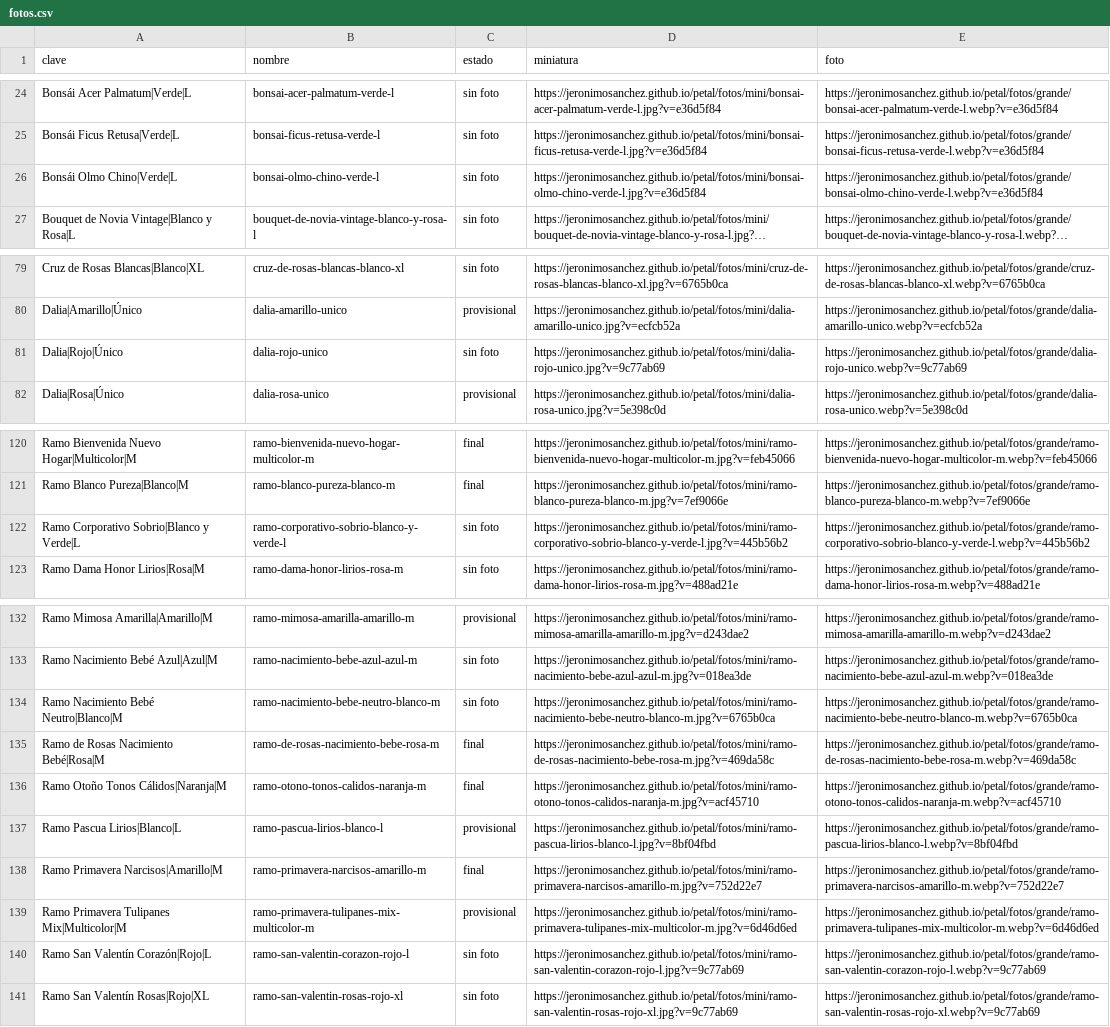
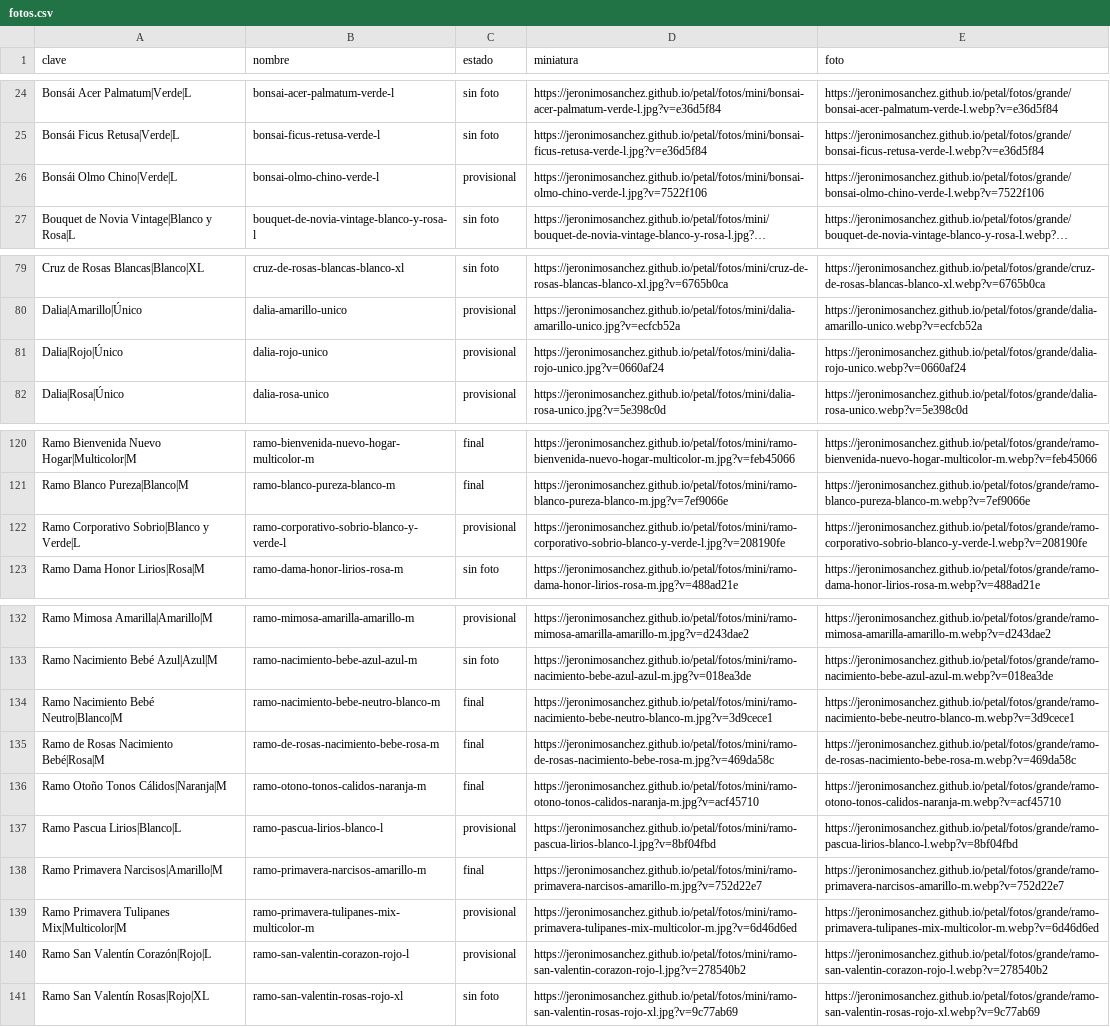
Before and after one commit to jeronimosanchez/jeronimosanchez.github.io, a CSV file: petal/fotos.csv, drawn as a sheet; only a part is shown, gaps mark what is left out; long unchanged cells end in …; the diff names each change by its address in the sheet, - before the commit and + after, or states it on an @@ line.

```diff
--- a/petal/fotos.csv
+++ b/petal/fotos.csv
-C26 (estado): sin foto
+C26 (estado): provisional
-D26 (miniatura): https://jeronimosanchez.github.io/petal/fotos/mini/bonsai-olmo-chino-verde-l.jpg?v=e36d5f84
+D26 (miniatura): https://jeronimosanchez.github.io/petal/fotos/mini/bonsai-olmo-chino-verde-l.jpg?v=7522f106
-E26 (foto): https://jeronimosanchez.github.io/petal/fotos/grande/bonsai-olmo-chino-verde-l.webp?v=e36d5f84
+E26 (foto): https://jeronimosanchez.github.io/petal/fotos/grande/bonsai-olmo-chino-verde-l.webp?v=7522f106
-C81 (estado): sin foto
+C81 (estado): provisional
-D81 (miniatura): https://jeronimosanchez.github.io/petal/fotos/mini/dalia-rojo-unico.jpg?v=9c77ab69
+D81 (miniatura): https://jeronimosanchez.github.io/petal/fotos/mini/dalia-rojo-unico.jpg?v=0660af24
-E81 (foto): https://jeronimosanchez.github.io/petal/fotos/grande/dalia-rojo-unico.webp?v=9c77ab69
+E81 (foto): https://jeronimosanchez.github.io/petal/fotos/grande/dalia-rojo-unico.webp?v=0660af24
-C122 (estado): sin foto
+C122 (estado): provisional
-D122 (miniatura): https://jeronimosanchez.github.io/petal/fotos/mini/ramo-corporativo-sobrio-blanco-y-verde-l.jpg?v=445b56b2
+D122 (miniatura): https://jeronimosanchez.github.io/petal/fotos/mini/ramo-corporativo-sobrio-blanco-y-verde-l.jpg?v=208190fe
-E122 (foto): https://jeronimosanchez.github.io/petal/fotos/grande/ramo-corporativo-sobrio-blanco-y-verde-l.webp?v=445b56b2
+E122 (foto): https://jeronimosanchez.github.io/petal/fotos/grande/ramo-corporativo-sobrio-blanco-y-verde-l.webp?v=208190fe
-C134 (estado): sin foto
+C134 (estado): final
-D134 (miniatura): https://jeronimosanchez.github.io/petal/fotos/mini/ramo-nacimiento-bebe-neutro-blanco-m.jpg?v=6765b0ca
+D134 (miniatura): https://jeronimosanchez.github.io/petal/fotos/mini/ramo-nacimiento-bebe-neutro-blanco-m.jpg?v=3d9cece1
-E134 (foto): https://jeronimosanchez.github.io/petal/fotos/grande/ramo-nacimiento-bebe-neutro-blanco-m.webp?v=6765b0ca
+E134 (foto): https://jeronimosanchez.github.io/petal/fotos/grande/ramo-nacimiento-bebe-neutro-blanco-m.webp?v=3d9cece1
-C140 (estado): sin foto
+C140 (estado): provisional
-D140 (miniatura): https://jeronimosanchez.github.io/petal/fotos/mini/ramo-san-valentin-corazon-rojo-l.jpg?v=9c77ab69
+D140 (miniatura): https://jeronimosanchez.github.io/petal/fotos/mini/ramo-san-valentin-corazon-rojo-l.jpg?v=278540b2
-E140 (foto): https://jeronimosanchez.github.io/petal/fotos/grande/ramo-san-valentin-corazon-rojo-l.webp?v=9c77ab69
+E140 (foto): https://jeronimosanchez.github.io/petal/fotos/grande/ramo-san-valentin-corazon-rojo-l.webp?v=278540b2
```
Also changed, not shown: 11 other files.
